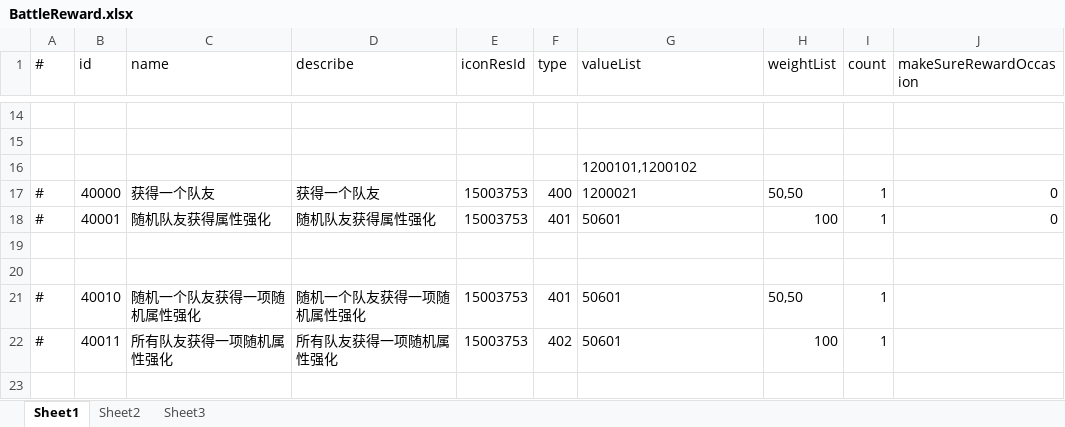
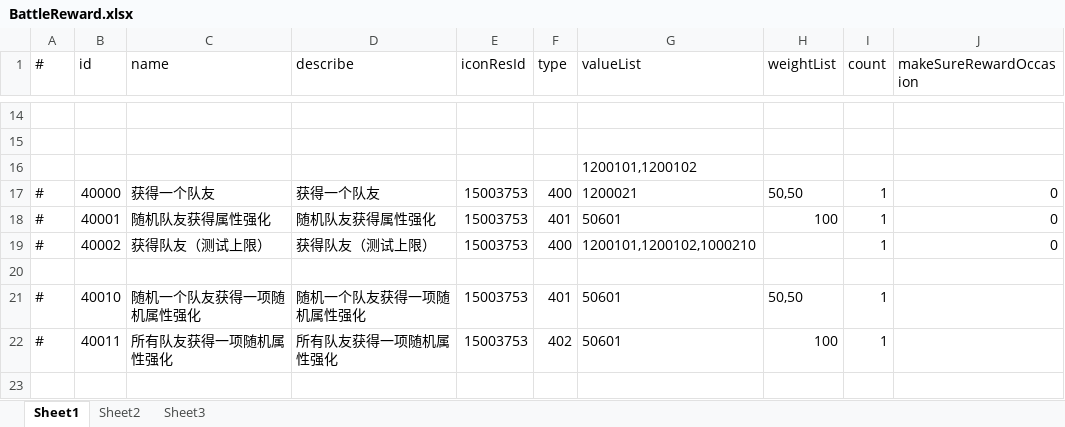
Before and after one commit to thanklzhang/001_GameFramework_Config, an Excel workbook: data_config/BattleReward.xlsx, sheet Sheet1, drawn as a sheet; only a part is shown, gaps mark what is left out; values as stored, in another font and other column widths than the file's, no borders; the diff names each change by its address in the sheet, - before the commit and + after, or states it on an @@ line.

```diff
--- a/data_config/BattleReward.xlsx (sheet Sheet1)
+++ b/data_config/BattleReward.xlsx (sheet Sheet1)
-row 19: (empty)
+row 19: # | 40002 | 获得队友（测试上限） | 获得队友（测试上限） | 15003753 | 400 | 1200101,1200102,1000210 |  | 1 | 0
```
Also changed, not shown: data_config/BattleBox.xlsx, data_config/BattleRewardPool.xlsx, 6 other files.
